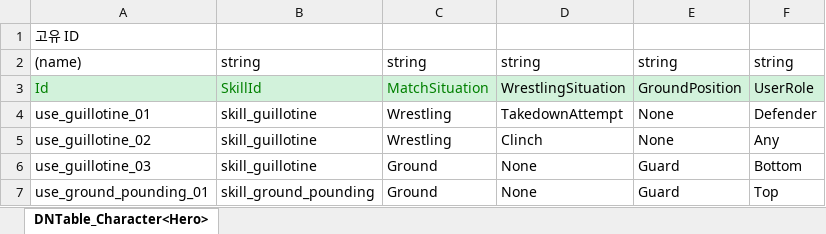
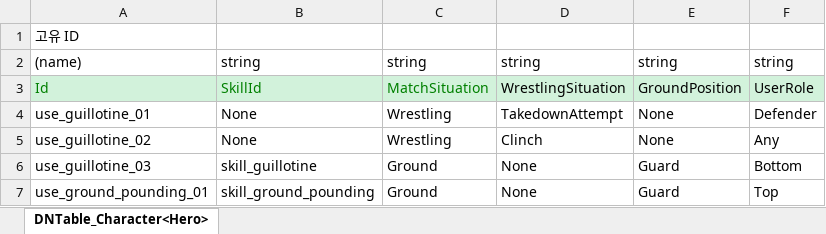
Before and after one commit to chocopiehunter/Boxing_or_Idle, an Excel workbook: JsonConverter/ExcelFiles/SkillUseConditionData.xlsx, sheet DNTable_Character<Hero>, drawn as a sheet; only a part is shown; values as stored, in another font and other column widths than the file's, no borders; the diff names each change by its address in the sheet, - before the commit and + after, or states it on an @@ line.

```diff
--- a/JsonConverter/ExcelFiles/SkillUseConditionData.xlsx (sheet DNTable_Character<Hero>)
+++ b/JsonConverter/ExcelFiles/SkillUseConditionData.xlsx (sheet DNTable_Character<Hero>)
-B4:B5: skill_guillotine
+B4:B5: None
```
Also changed, not shown: 1 other file.
